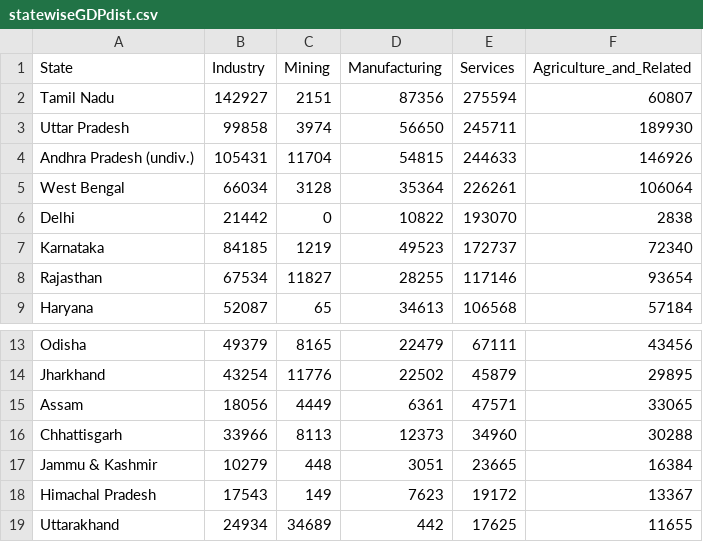
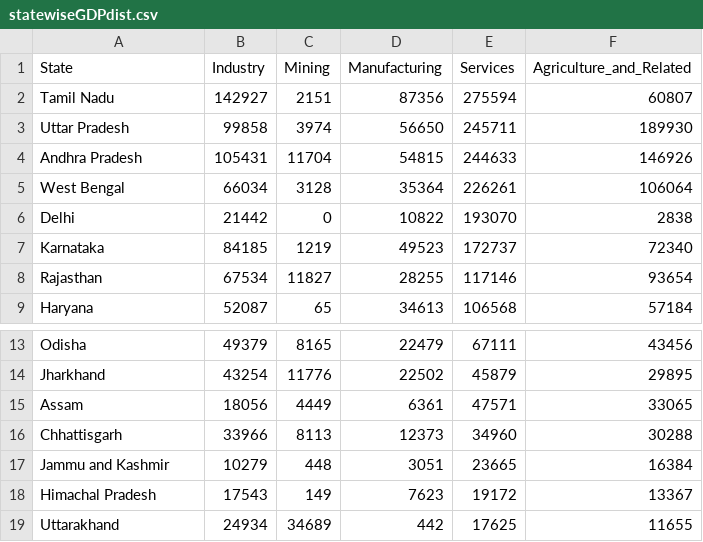
Before and after one commit to gtklr/weblab, a CSV file: statewiseGDPdist.csv, drawn as a sheet; only a part is shown, gaps mark what is left out.

Commit message:
Update statewiseGDPdist.csv

```diff
--- a/statewiseGDPdist.csv
+++ b/statewiseGDPdist.csv
@@ -3,3 +3,3 @@ Tamil Nadu,142927,2151,87356,275594,60807
 Uttar Pradesh,99858,3974,56650,245711,189930
-Andhra Pradesh (undiv.),105431,11704,54815,244633,146926
+Andhra Pradesh,105431,11704,54815,244633,146926
 West Bengal,66034,3128,35364,226261,106064
@@ -16,3 +16,3 @@ Assam,18056,4449,6361,47571,33065
 Chhattisgarh,33966,8113,12373,34960,30288
-Jammu & Kashmir,10279,448,3051,23665,16384
+Jammu and Kashmir,10279,448,3051,23665,16384
 Himachal Pradesh,17543,149,7623,19172,13367
```
